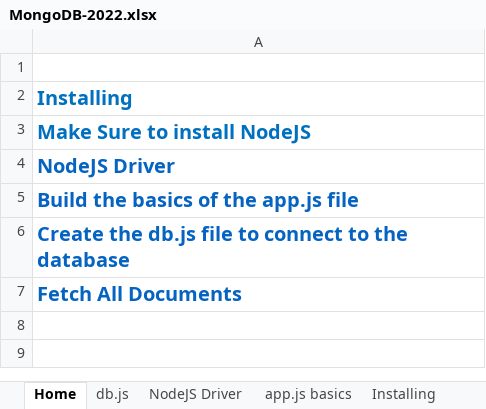
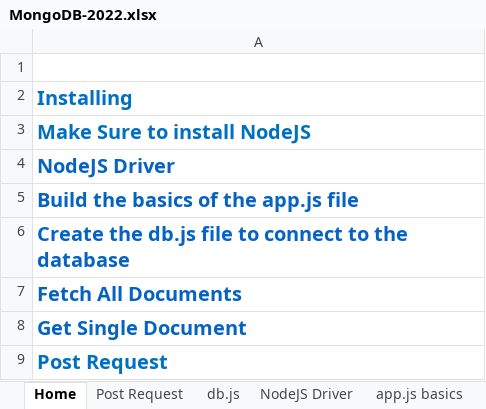
Before and after one commit to ahmedaljabbari/Alter-Bill, an Excel workbook: MongoDB-2022.xlsx, sheet Home, drawn as a sheet; values as stored, in another font and other column widths than the file's, no borders; the diff names each change by its address in the sheet, - before the commit and + after, or states it on an @@ line.

Commit message:
Lesson 20 - Post Request

```diff
--- a/MongoDB-2022.xlsx (sheet Home)
+++ b/MongoDB-2022.xlsx (sheet Home)
+sheet tab: Post Request
+row 8: Get Single Document
+row 9: Post Request
```
Also changed, not shown: sheet app.js basics, sheet db.js, sheet Get Single Doc, 1 other file.
